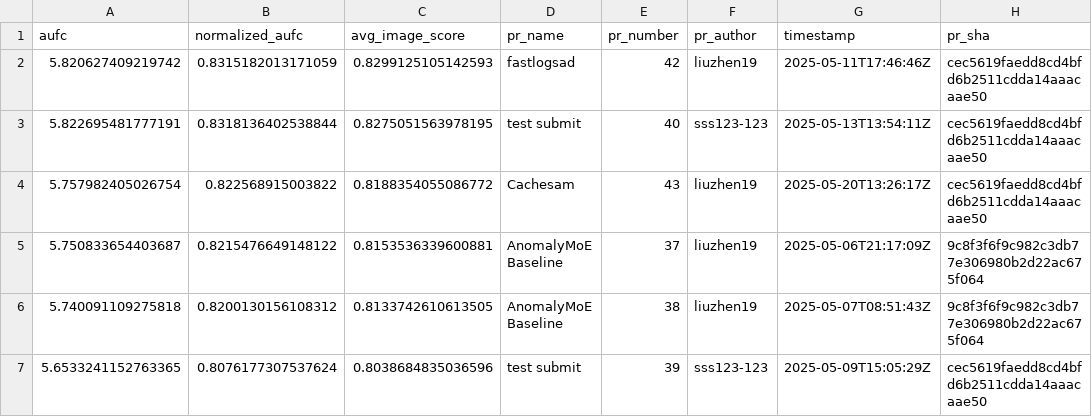
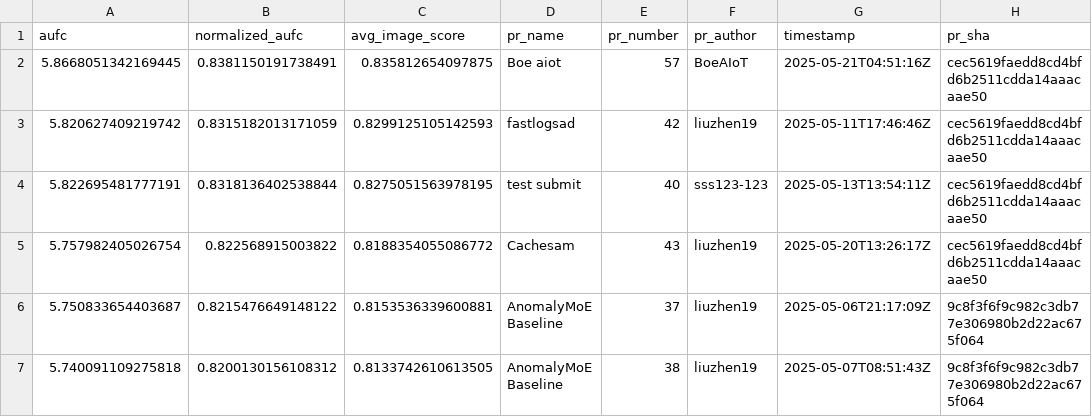
Before and after one commit to cvpr-vand/challenge, a CSV file: results.csv, drawn as a sheet; only a part is shown; the shorter side is filled out with more unchanged rows; the diff names each change by its address in the sheet, - before the commit and + after, or states it on an @@ line.

```diff
--- a/results.csv
+++ b/results.csv
+row 2: 5.8668051342169445 | 0.8381150191738491 | 0.835812654097875 | Boe aiot | 57 | BoeAIoT | 2025-05-21T04:51:16Z | cec5619faedd8cd4bfd6b2511cdda14aaacaae50
```
